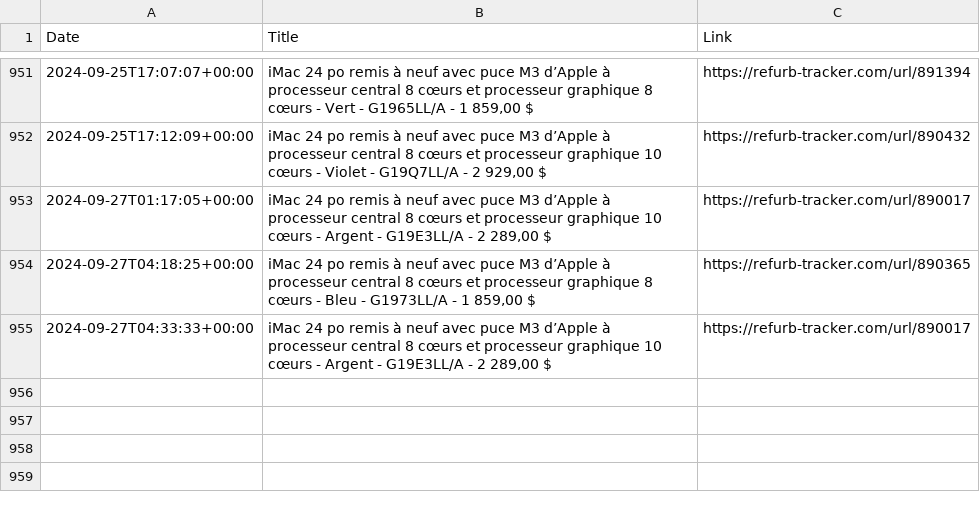
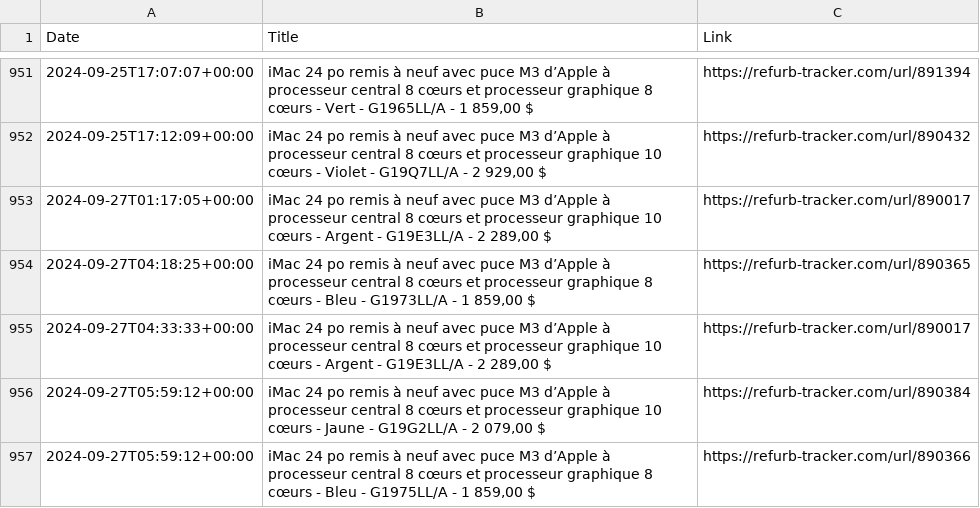
Before and after one commit to felconmar/refurb-tracker-history, a CSV file: data/xf/refurb_tracker_imac.csv, drawn as a sheet; only a part is shown, gaps mark what is left out; the diff names each change by its address in the sheet, - before the commit and + after, or states it on an @@ line.

```diff
--- a/data/xf/refurb_tracker_imac.csv
+++ b/data/xf/refurb_tracker_imac.csv
+row 956: 2024-09-27T05:59:12+00:00 | iMac 24 po remis à neuf avec puce M3 d’Apple à processeur central 8 cœurs et processeur graphique 10 cœurs - Jaune - G19G2LL/A - 2 079,00 $ | https://refurb-tracker.com/url/890384
+row 957: 2024-09-27T05:59:12+00:00 | iMac 24 po remis à neuf avec puce M3 d’Apple à processeur central 8 cœurs et processeur graphique 8 cœurs - Bleu - G1975LL/A - 1 859,00 $ | https://refurb-tracker.com/url/890366
```
Also changed, not shown: data/ca/refurb_tracker_imac.csv, data/ca/refurb_tracker_macbookair.csv, 10 other files.
